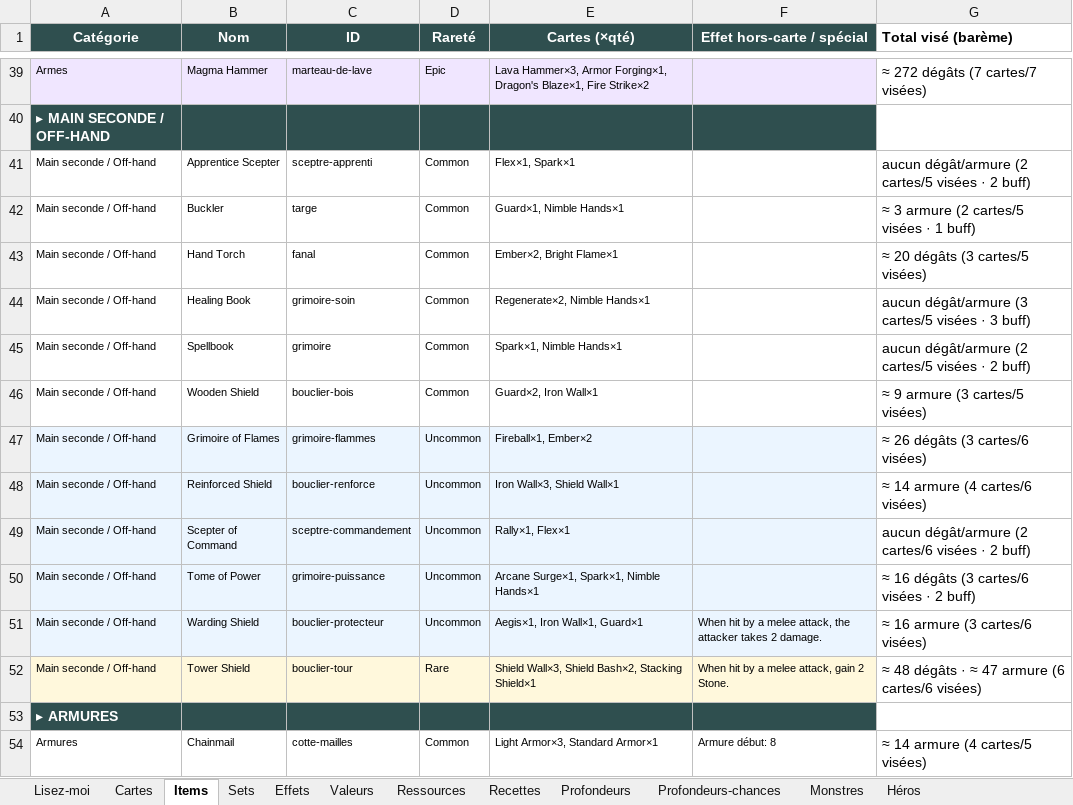
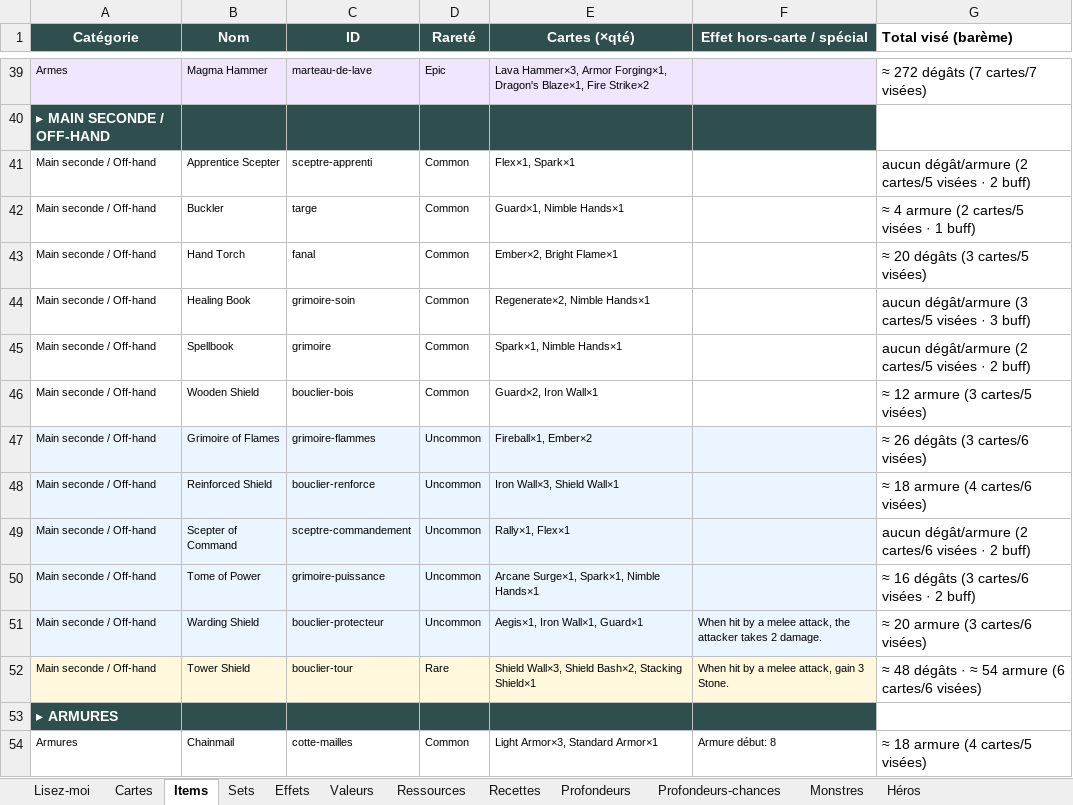
Before and after one commit to Dr-Brioche/Brutal, an Excel workbook: docs/BRUTAL-items-et-cartes.xlsx, sheet Items, drawn as a sheet; only a part is shown, gaps mark what is left out; values as stored, in another font and other column widths than the file's, no borders; the diff covers the shown part only; the diff names each change by its address in the sheet, - before the commit and + after, or states it on an @@ line.

```diff
--- a/docs/BRUTAL-items-et-cartes.xlsx (sheet Items)
+++ b/docs/BRUTAL-items-et-cartes.xlsx (sheet Items)
-G42 (Total visé (barème)): ≈ 3 armure (2 cartes/5 visées · 1 buff)
+G42 (Total visé (barème)): ≈ 4 armure (2 cartes/5 visées · 1 buff)
-G46 (Total visé (barème)): ≈ 9 armure (3 cartes/5 visées)
+G46 (Total visé (barème)): ≈ 12 armure (3 cartes/5 visées)
-G48 (Total visé (barème)): ≈ 14 armure (4 cartes/6 visées)
+G48 (Total visé (barème)): ≈ 18 armure (4 cartes/6 visées)
-G51 (Total visé (barème)): ≈ 16 armure (3 cartes/6 visées)
+G51 (Total visé (barème)): ≈ 20 armure (3 cartes/6 visées)
-F52 (Effet hors-carte / spécial): When hit by a melee attack, gain 2 Stone.
+F52 (Effet hors-carte / spécial): When hit by a melee attack, gain 3 Stone.
-G52 (Total visé (barème)): ≈ 48 dégâts · ≈ 47 armure (6 cartes/6 visées)
+G52 (Total visé (barème)): ≈ 48 dégâts · ≈ 54 armure (6 cartes/6 visées)
-G54 (Total visé (barème)): ≈ 14 armure (4 cartes/5 visées)
+G54 (Total visé (barème)): ≈ 18 armure (4 cartes/5 visées)
```
Also changed, not shown: 35 edited cells elsewhere in this sheet, sheet Cartes, sheet Profondeurs, sheet Ressources, sheet Monstres, sheet Lisez-moi, sheet Héros, 1 more sheet.
